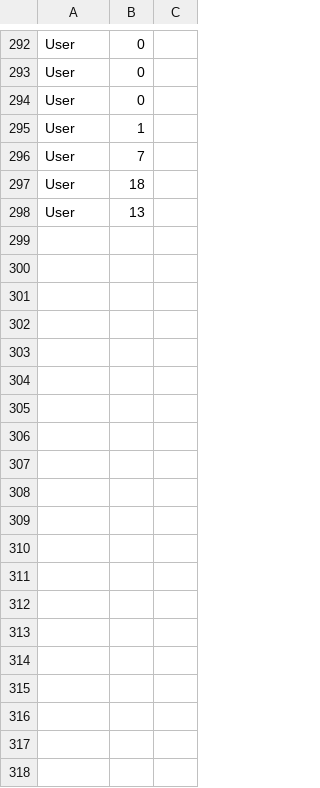
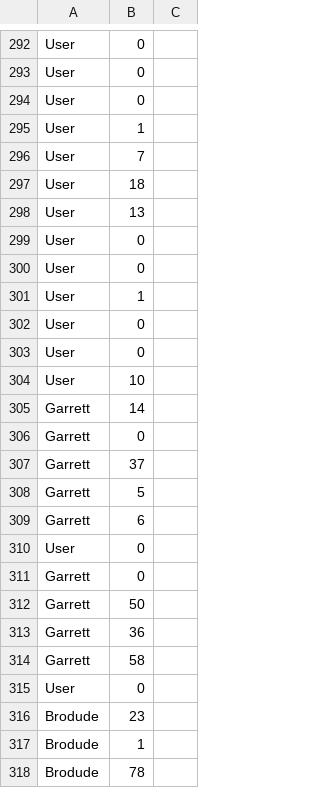
Before and after one commit to Garrettsh09/Descending-Dude, a CSV file: Leaderboard/Userscores.csv, drawn as a sheet; only a part is shown, gaps mark what is left out; the diff covers the shown part only.

```diff
--- a/Leaderboard/Userscores.csv
+++ b/Leaderboard/Userscores.csv
@@ -362 +362,30 @@ User,18
 User,13
+User,0
+User,0
+User,1
+User,0
+User,0
+User,10
+"Garrett
+",14
+"Garrett
+",0
+"Garrett
+",37
+"Garrett
+",5
+"Garrett
+",6
+User,0
+"Garrett
+",0
+"Garrett
+",50
+"Garrett
+",36
+"Garrett
+",58
+User,0
+Brodude,23
+Brodude,1
+Brodude,78
```
Also changed, not shown: 39 added rows elsewhere in this file, 3 other files.
